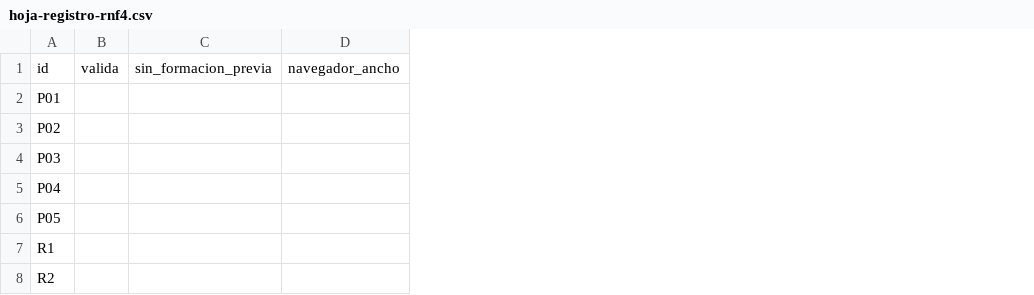
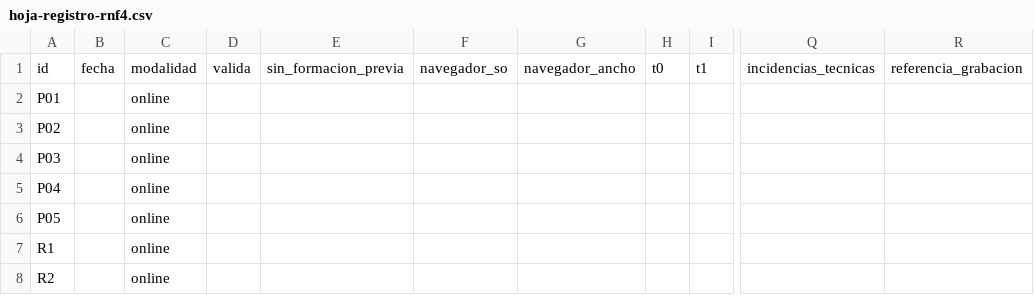
Before and after one commit to saulrampa-ual/saas-digital-voting, a CSV file: docs/evaluation/usabilidad/hoja-registro-rnf4.csv, drawn as a sheet; only a part is shown, gaps mark what is left out; the diff names each change by its address in the sheet, - before the commit and + after, or states it on an @@ line.

```diff
--- a/docs/evaluation/usabilidad/hoja-registro-rnf4.csv
+++ b/docs/evaluation/usabilidad/hoja-registro-rnf4.csv
+column B, row 1: fecha
+column C, rows 1-8: modalidad | online | online | online | online | online | online | online
+column F, row 1: navegador_so
+column H, row 1: t0
+column I, row 1: t1
+column Q, row 1: incidencias_tecnicas
+column R, row 1: referencia_grabacion
```
Also changed, not shown: 15 other files.
